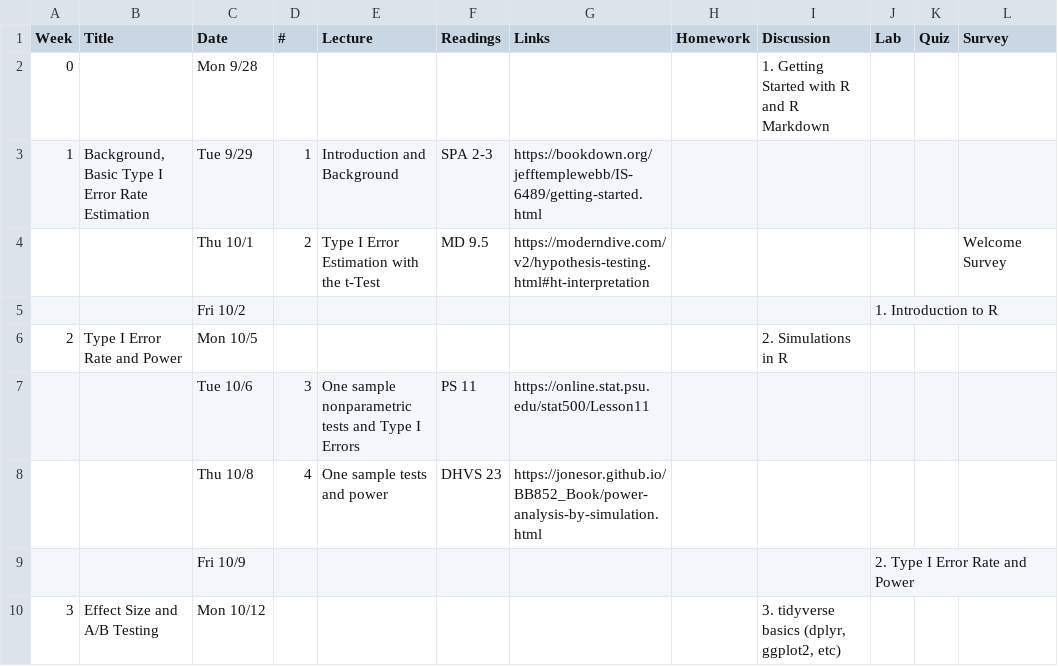
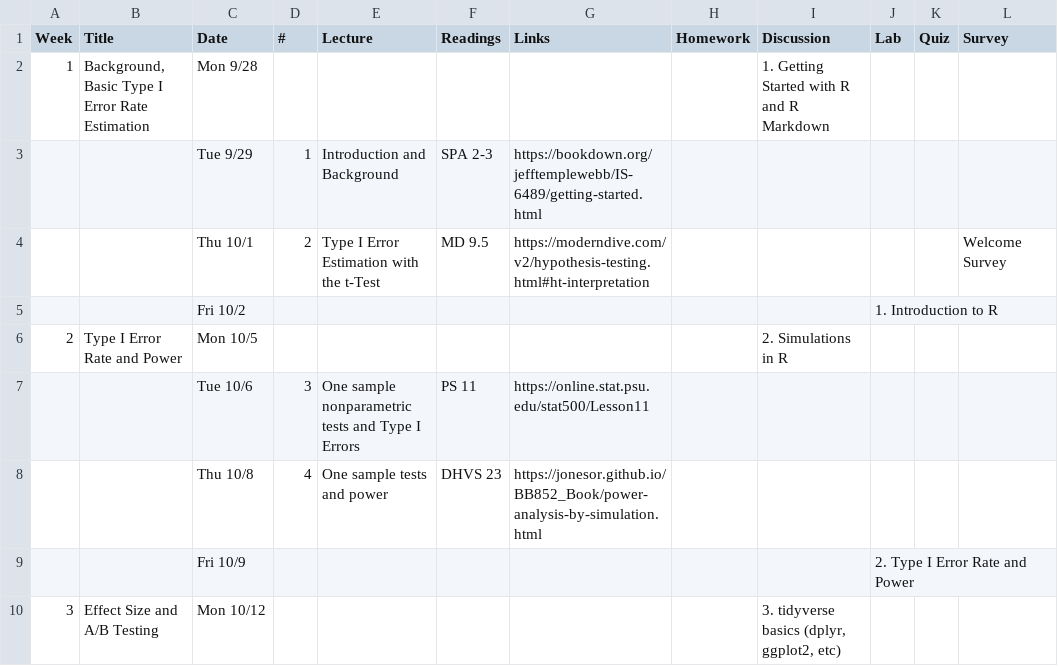
Before and after one commit to dsc-courses/dsc152-2026-fa, a CSV file: scripts/DSC152-2026-FA - FA26.csv, drawn as a sheet; only a part is shown.

```diff
--- a/scripts/DSC152-2026-FA - FA26.csv
+++ b/scripts/DSC152-2026-FA - FA26.csv
@@ -1,4 +1,4 @@
 Week,Title,Date,#,Lecture,Readings,Links,Homework,Discussion,Lab,Quiz,Survey
-0,,Mon 9/28,,,,,,1. Getting Started with R and R Markdown,,,
-1,"Background, Basic Type I Error Rate Estimation",Tue 9/29,1,Introduction and Background,SPA 2-3,https://bookdown.org/jefftemplewebb/IS-6489/getting-started.html,,,,,
+1,"Background, Basic Type I Error Rate Estimation",Mon 9/28,,,,,,1. Getting Started with R and R Markdown,,,
+,,Tue 9/29,1,Introduction and Background,SPA 2-3,https://bookdown.org/jefftemplewebb/IS-6489/getting-started.html,,,,,
 ,,Thu 10/1,2,Type I Error Estimation with the t-Test,MD 9.5,https://moderndive.com/v2/hypothesis-testing.html#ht-interpretation,,,,,Welcome Survey
```
Also changed, not shown: 3 other files.
